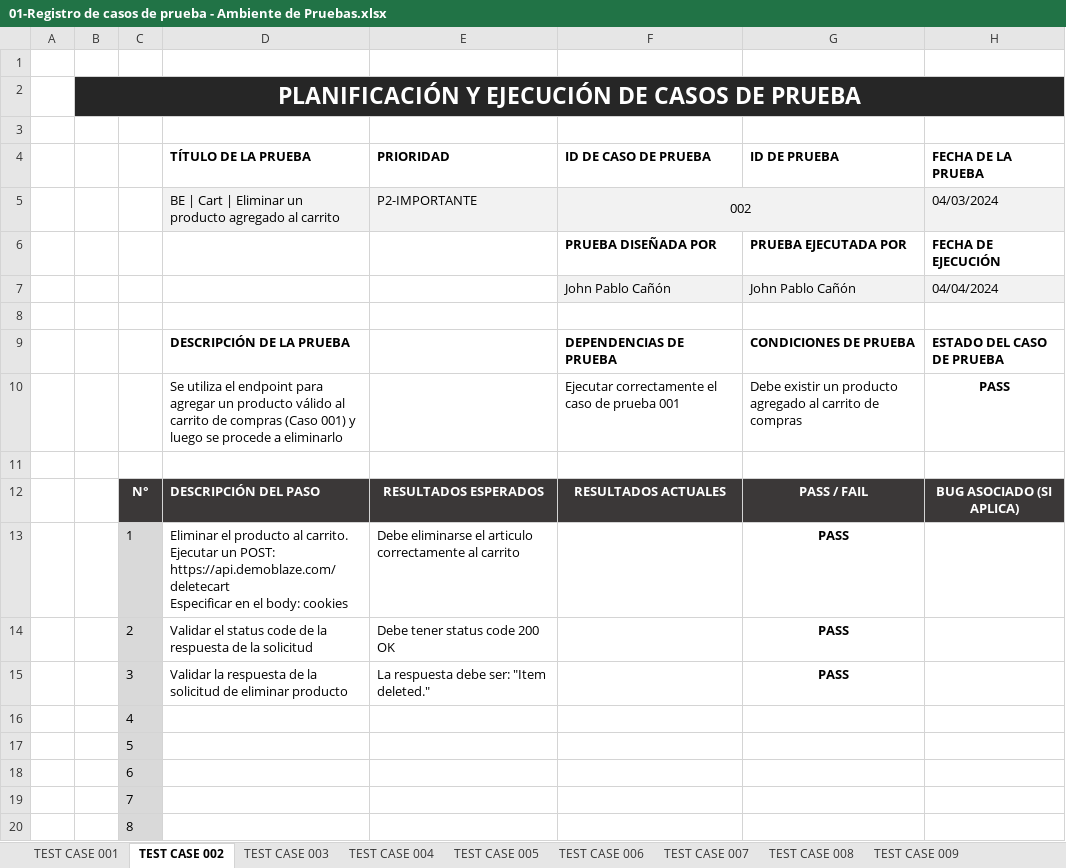
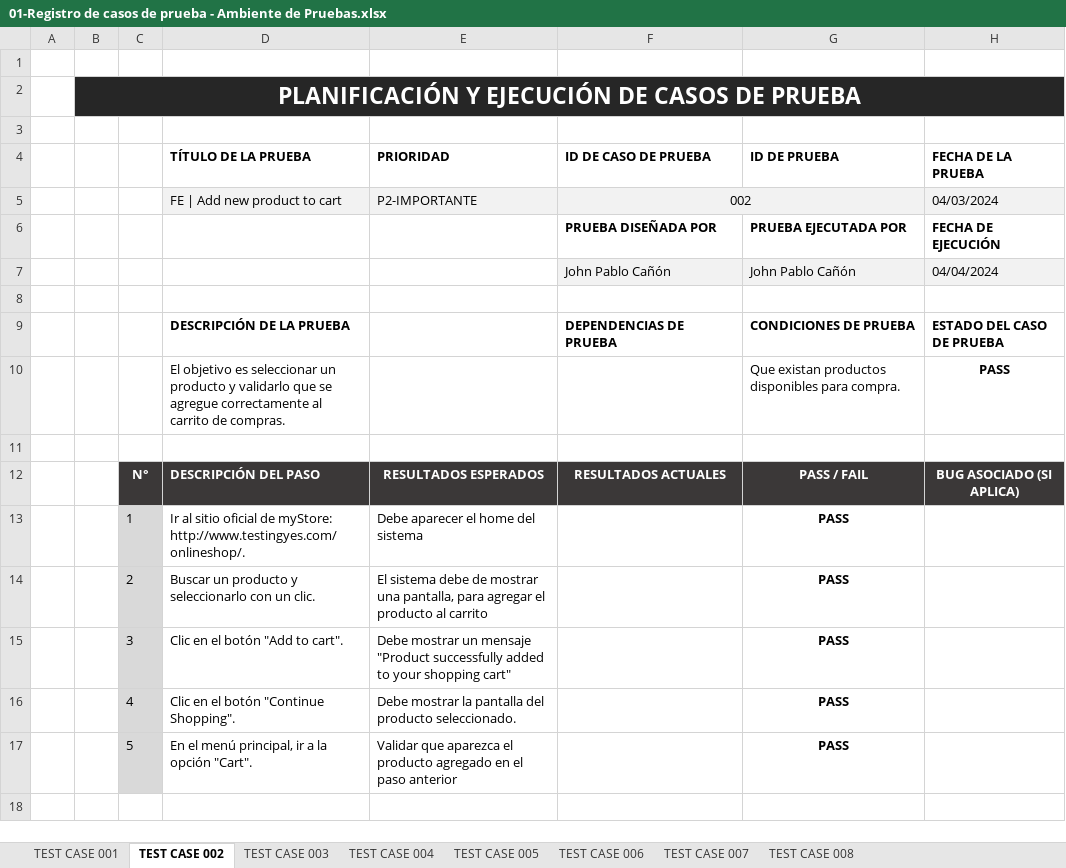
Before and after one commit to JohnPabloCG/QA_Reto_3_Cypress_Testing_FW, an Excel workbook: docs/01-Registro de casos de prueba - Ambiente de Pruebas.xlsx, sheet TEST CASE 002, drawn as a sheet; values as stored, in another font and other column widths than the file's, no borders; charts and pictures and conditional formats not drawn; removed rows and columns are numbered as before the commit, all else as after; ↵ is a line break in a cell; the diff names each change by its address in the sheet, - before the commit and + after, or states it on an @@ line.

```diff
--- a/docs/01-Registro de casos de prueba - Ambiente de Pruebas.xlsx (sheet TEST CASE 002)
+++ b/docs/01-Registro de casos de prueba - Ambiente de Pruebas.xlsx (sheet TEST CASE 002)
-sheet tab: TEST CASE 009
-D5 (TÍTULO DE LA PRUEBA): BE | Cart | Eliminar un producto agregado al carrito
+D5 (TÍTULO DE LA PRUEBA): FE | Add new product to cart
-row 10:  |  |  | Se utiliza el endpoint para agregar un producto válido al carrito de compras (Caso 001) y luego se procede a eliminarlo |  | Ejecutar correctamente el caso de prueba 001 | Debe existir un producto agregado al carrito de compras | PASS
+row 10:  |  |  | El objetivo es seleccionar un producto y validarlo que se agregue correctamente al carrito de compras. |  |  | Que existan productos disponibles para compra. | PASS
-D13 (TÍTULO DE LA PRUEBA): Eliminar el producto al carrito. Ejecutar un POST: https://api.demoblaze.com/deletecart ↵ Especificar en el body: cookies
+D13 (TÍTULO DE LA PRUEBA): Ir al sitio oficial de myStore: http://www.testingyes.com/onlineshop/.
-E13 (PRIORIDAD): Debe eliminarse el articulo correctamente al carrito
+E13 (PRIORIDAD): Debe aparecer el home del sistema
-D14 (TÍTULO DE LA PRUEBA): Validar el status code de la respuesta de la solicitud
+D14 (TÍTULO DE LA PRUEBA): Buscar un producto y seleccionarlo con un clic.
-E14 (PRIORIDAD): Debe tener status code 200 OK
+E14 (PRIORIDAD): El sistema debe de mostrar una pantalla, para agregar el producto al carrito
-D15 (TÍTULO DE LA PRUEBA): Validar la respuesta de la solicitud de eliminar producto
+D15 (TÍTULO DE LA PRUEBA): Clic en el botón "Add to cart".
-E15 (PRIORIDAD): La respuesta debe ser: "Item deleted."
+E15 (PRIORIDAD): Debe mostrar un mensaje "Product successfully added to your shopping cart"
-row 16:  |  | 4
-row 17:  |  | 5
-row 18:  |  | 6
-row 19:  |  | 7
-row 20:  |  | 8
+row 16:  |  | 4 | Clic en el botón "Continue Shopping". | Debe mostrar la pantalla del producto seleccionado. |  | PASS
+row 17:  |  | 5 | En el menú principal, ir a la opción "Cart". | Validar que aparezca el producto agregado en el paso anterior |  | PASS
```
Also changed, not shown: sheet TEST CASE 003, sheet TEST CASE 008, sheet TEST CASE 001, sheet TEST CASE 006, sheet TEST CASE 004, sheet TEST CASE 005, 1 more sheet, other sheet tabs, charts or pictures, 8 other files.
